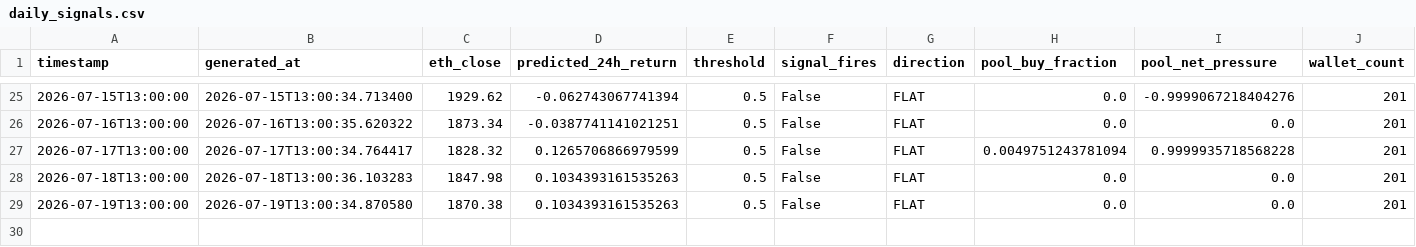
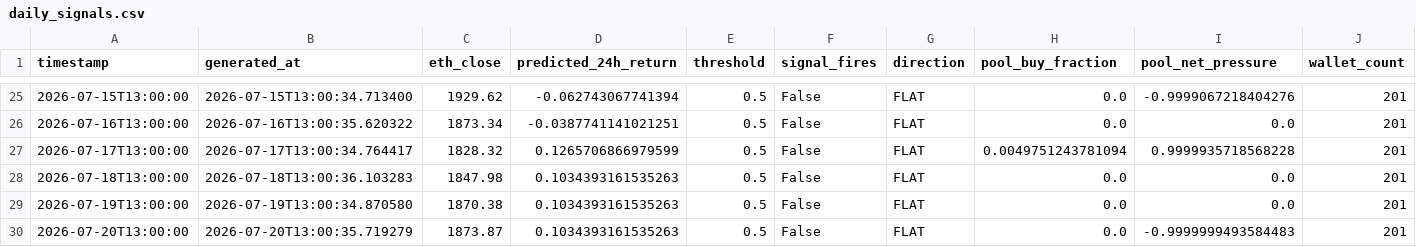
Before and after one commit to colinmchugh33/vesper_capital, a CSV file: data/live_signals/daily_signals.csv, drawn as a sheet; only a part is shown, gaps mark what is left out; rows hold the shown columns only; the diff names each change by its address in the sheet, - before the commit and + after, or states it on an @@ line.

Commit message:
Live signal 2026-07-20 13:00 | FLAT | pred=+0.1034% | ETH=$1,874

```diff
--- a/data/live_signals/daily_signals.csv
+++ b/data/live_signals/daily_signals.csv
+row 30: 2026-07-20T13:00:00 | 2026-07-20T13:00:35.719279 | 1873.87 | 0.1034393161535263 | 0.5 | False | FLAT | 0.0 | -0.9999999493584483 | 201
```
Also changed, not shown: 1 other file.
